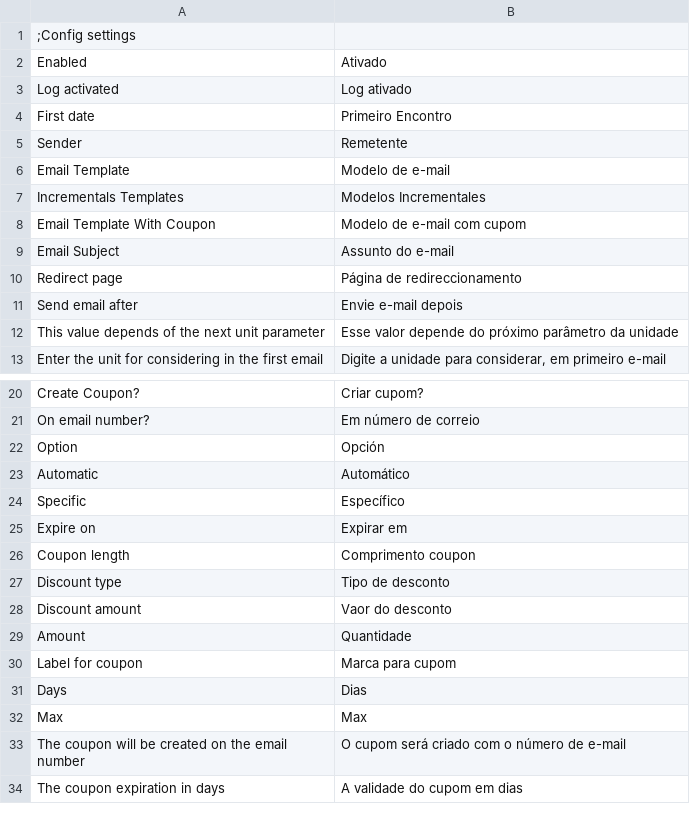
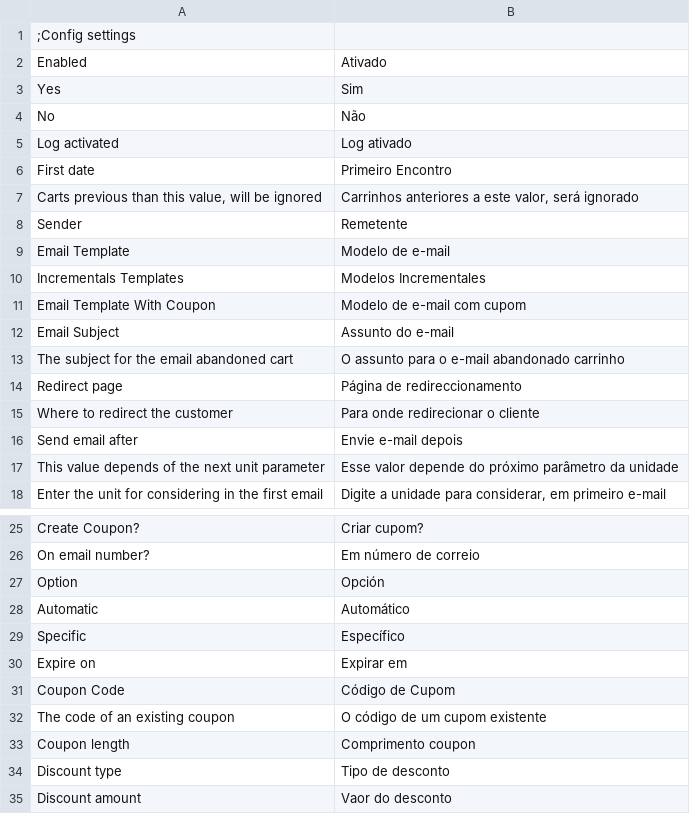
Before and after one commit to rbrown/magemonkey, a CSV file: app/locale/pt_BR/Ebizmarts_AbandonedCart.csv, drawn as a sheet; only a part is shown, gaps mark what is left out; the shorter side is filled out with more unchanged rows; the diff names each change by its address in the sheet, - before the commit and + after, or states it on an @@ line.

Commit message:
Updated translations for pt_BR

```diff
--- a/app/locale/pt_BR/Ebizmarts_AbandonedCart.csv
+++ b/app/locale/pt_BR/Ebizmarts_AbandonedCart.csv
+row 3: Yes | Sim
+row 4: No | Não
+row 7: Carts previous than this value, will be ignored | Carrinhos anteriores a este valor, será ignorado
+row 13: The subject for the email abandoned cart | O assunto para o e-mail abandonado carrinho
+row 15: Where to redirect the customer | Para onde redirecionar o cliente
+row 31: Coupon Code | Código de Cupom
+row 32: The code of an existing coupon | O código de um cupom existente
```
Also changed, not shown: app/locale/pt_BR/Ebizmarts_MageMonkey.csv.
